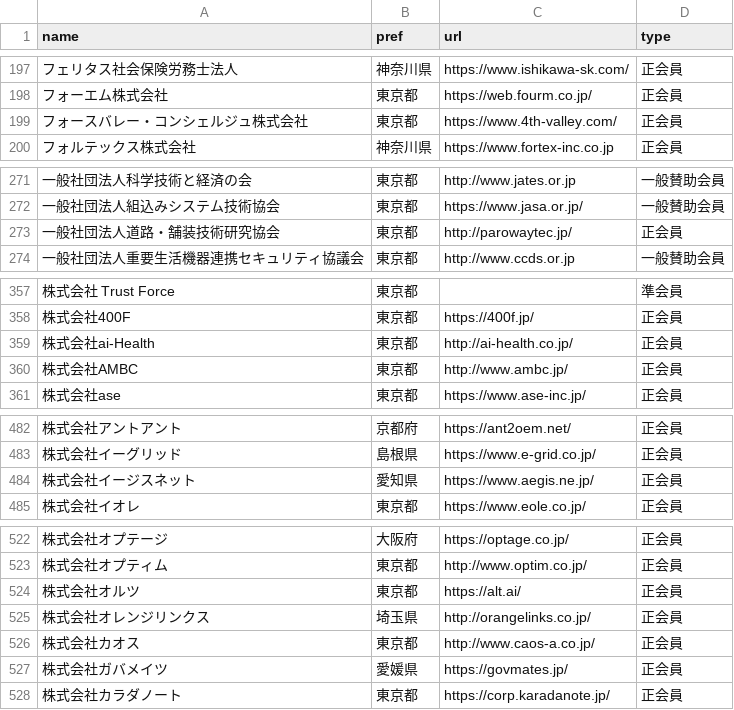
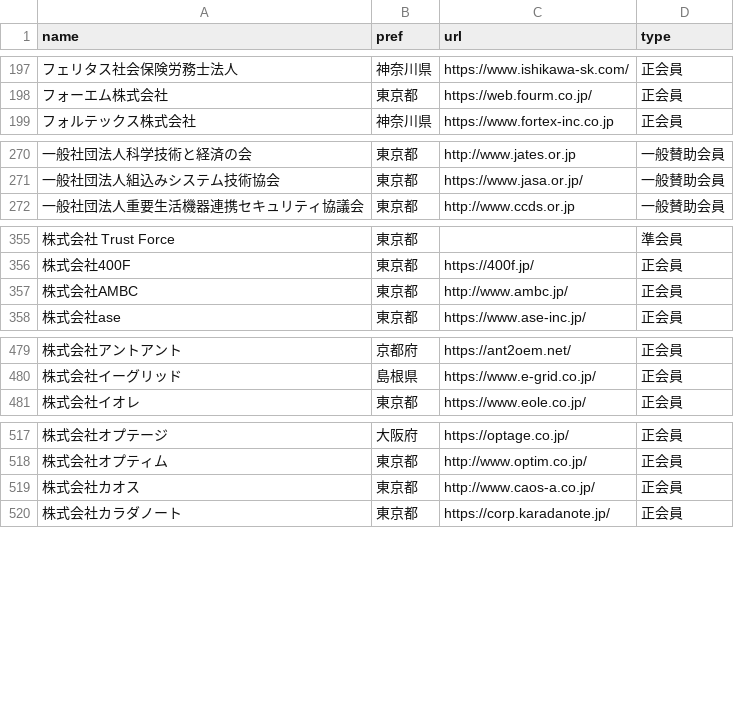
Before and after one commit to code4fukui/opendata-SAJ, a CSV file: saj-memberlist.csv, drawn as a sheet; only a part is shown, gaps mark what is left out; the diff covers the shown part only; the diff names each change by its address in the sheet, - before the commit and + after, or states it on an @@ line.

Commit message:
update data

```diff
--- a/saj-memberlist.csv
+++ b/saj-memberlist.csv
-row 199: フォースバレー・コンシェルジュ株式会社 | 東京都 | https://www.4th-valley.com/ | 正会員
-row 273: 一般社団法人道路・舗装技術研究協会 | 東京都 | http://parowaytec.jp/ | 正会員
-row 359: 株式会社ai-Health | 東京都 | http://ai-health.co.jp/ | 正会員
-row 484: 株式会社イージスネット | 愛知県 | https://www.aegis.ne.jp/ | 正会員
-row 524: 株式会社オルツ | 東京都 | https://alt.ai/ | 正会員
-row 525: 株式会社オレンジリンクス | 埼玉県 | http://orangelinks.co.jp/ | 正会員
-row 527: 株式会社ガバメイツ | 愛媛県 | https://govmates.jp/ | 正会員
```
Also changed, not shown: 2 removed rows elsewhere in this file.
